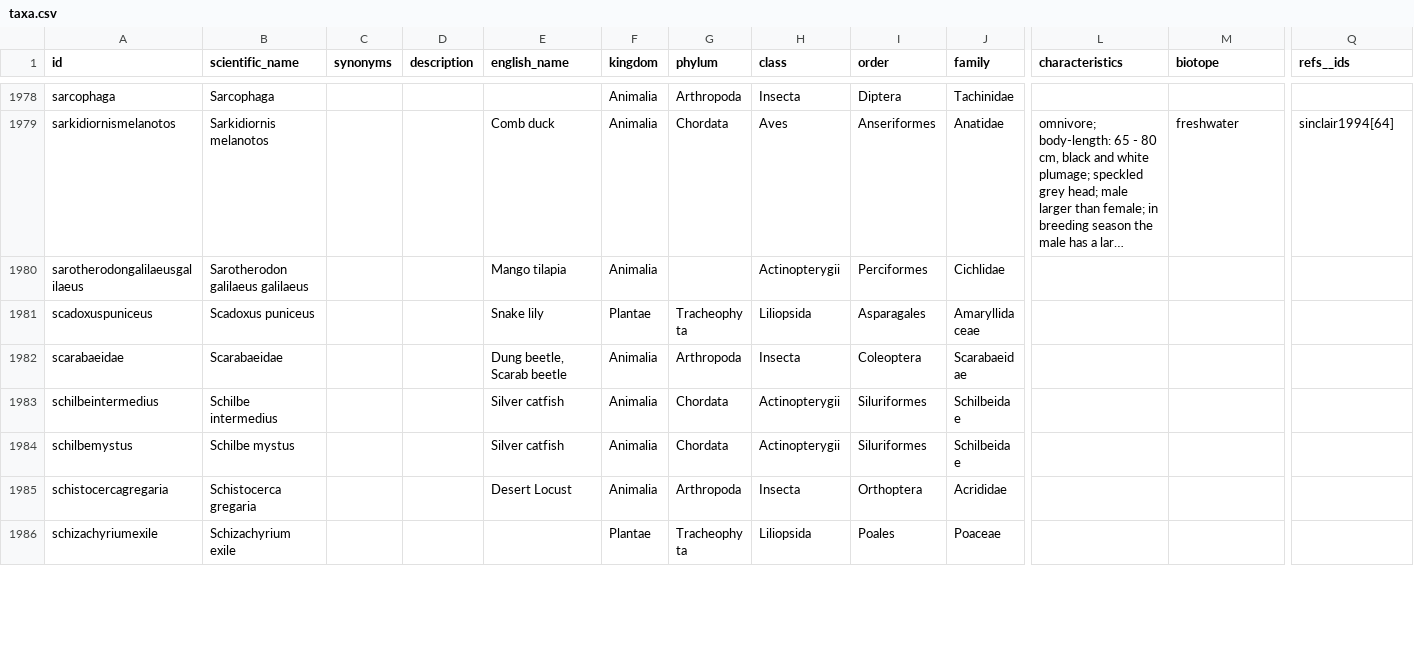
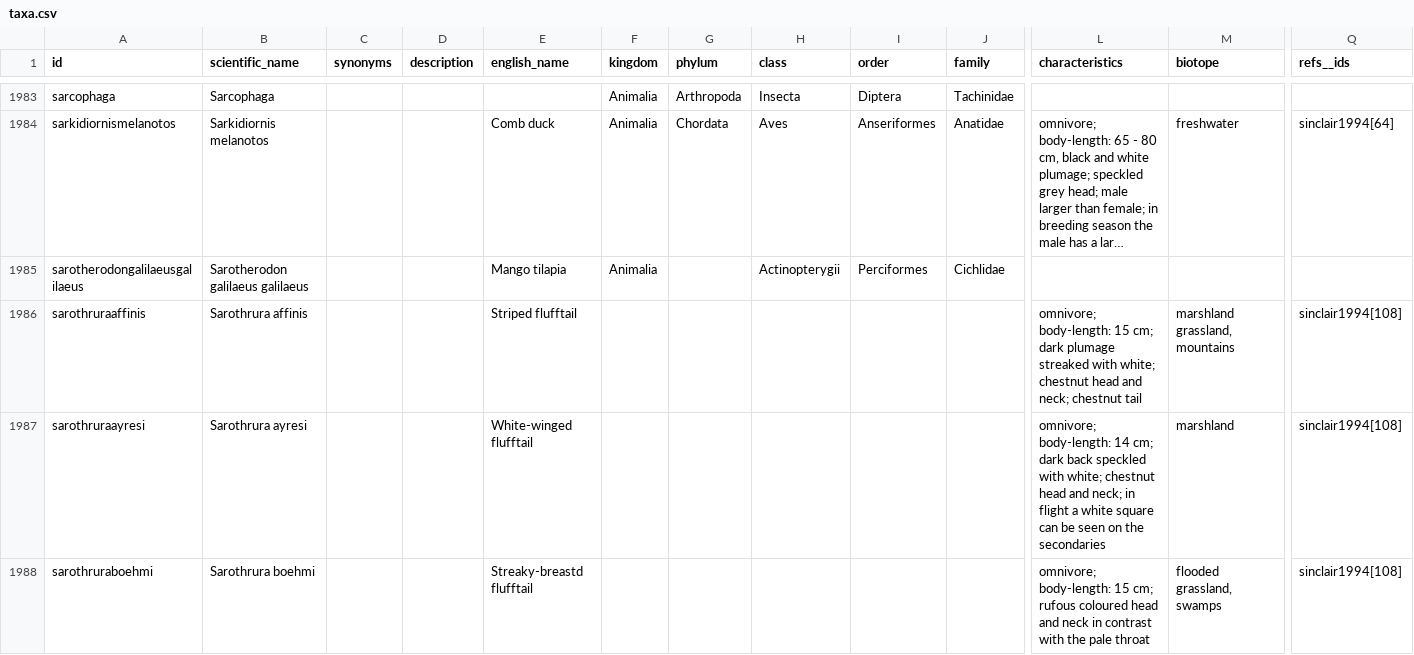
Before and after one commit to tsammalex/tsammalex, a CSV file: tsammalexdata/data/taxa.csv, drawn as a sheet; only a part is shown, gaps mark what is left out; the shorter side is filled out with more unchanged rows; long unchanged cells end in …; rows hold the shown columns only; the diff covers the shown part only; the diff names each change by its address in the sheet, - before the commit and + after, or states it on an @@ line.

Commit message:
taxa update

```diff
--- a/tsammalexdata/data/taxa.csv
+++ b/tsammalexdata/data/taxa.csv
+row 1986: sarothruraaffinis | Sarothrura affinis |  |  | Striped flufftail |  |  |  |  |  | omnivore; body-length: 15 cm; dark plumage streaked with white; chestnut head and neck; chestnut tail | marshland grassland, mountains | sinclair1994[108]
+row 1987: sarothruraayresi | Sarothrura ayresi |  |  | White-winged flufftail |  |  |  |  |  | omnivore; body-length: 14 cm; dark back speckled with white; chestnut head and neck; in flight a white square can be seen on the secondaries | marshland | sinclair1994[108]
+row 1988: sarothruraboehmi | Sarothrura boehmi |  |  | Streaky-breastd flufftail |  |  |  |  |  | omnivore; body-length: 15 cm; rufous coloured head and neck in contrast with the pale throat | flooded grassland, swamps | sinclair1994[108]
```
Also changed, not shown: 8 added rows elsewhere in this file.
